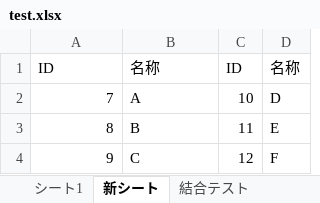
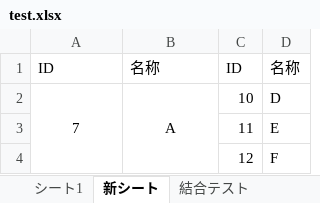
Before and after one commit to fisherman08/kotlin_playground, an Excel workbook: out/production/resources/poi/test.xlsx, sheet 新シート, drawn as a sheet; values as stored, in another font and other column widths than the file's, no borders; the diff names each change by its address in the sheet, - before the commit and + after, or states it on an @@ line.

```diff
--- a/out/production/resources/poi/test.xlsx (sheet 新シート)
+++ b/out/production/resources/poi/test.xlsx (sheet 新シート)
-A2 alignment: right
+A2 alignment: center
+A2:A4 merged
-B2 alignment: left
+B2 alignment: center
+B2:B4 merged
-A3: 8
+A3: (empty)
-B3: B
+B3: (empty)
-A4: 9
+A4: (empty)
-B4: C
+B4: (empty)
```
Also changed, not shown: src/main/resources/poi/test.xlsx, 2 other files.
